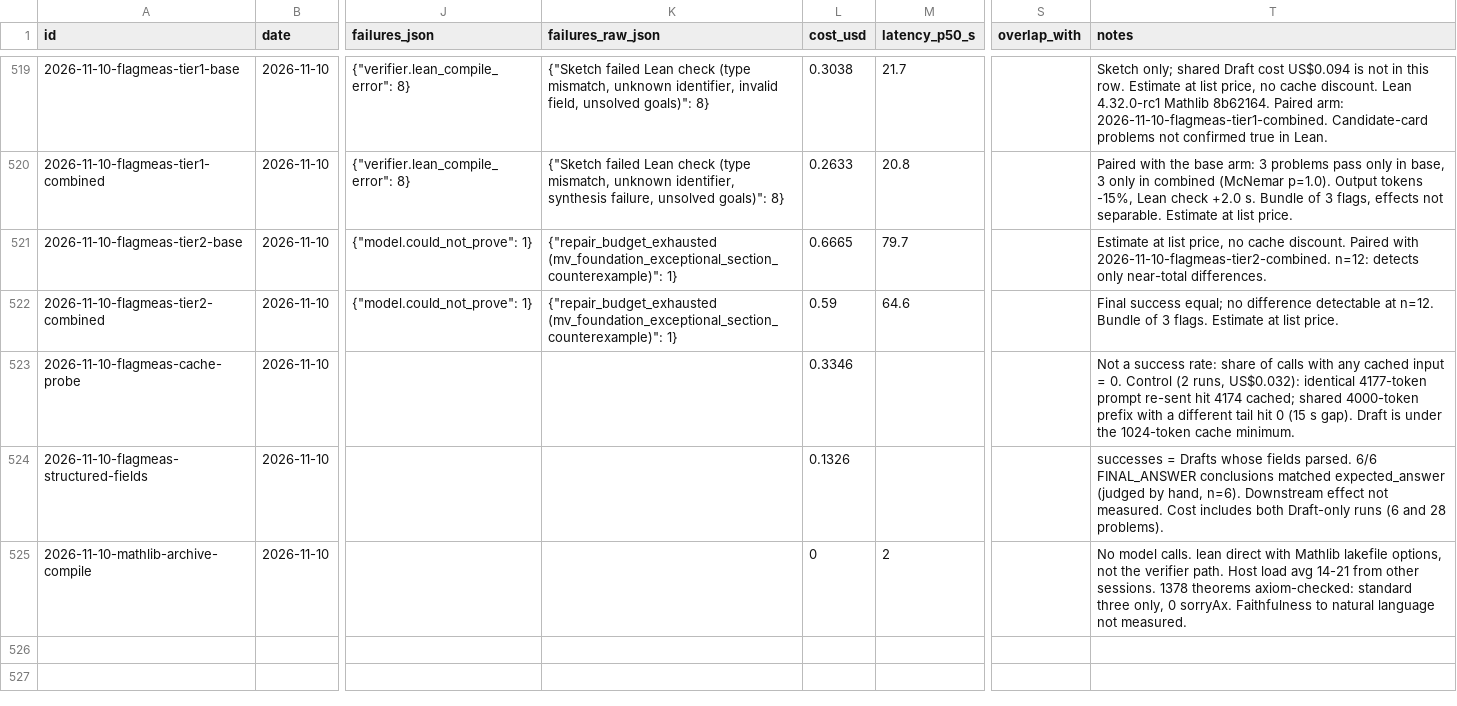
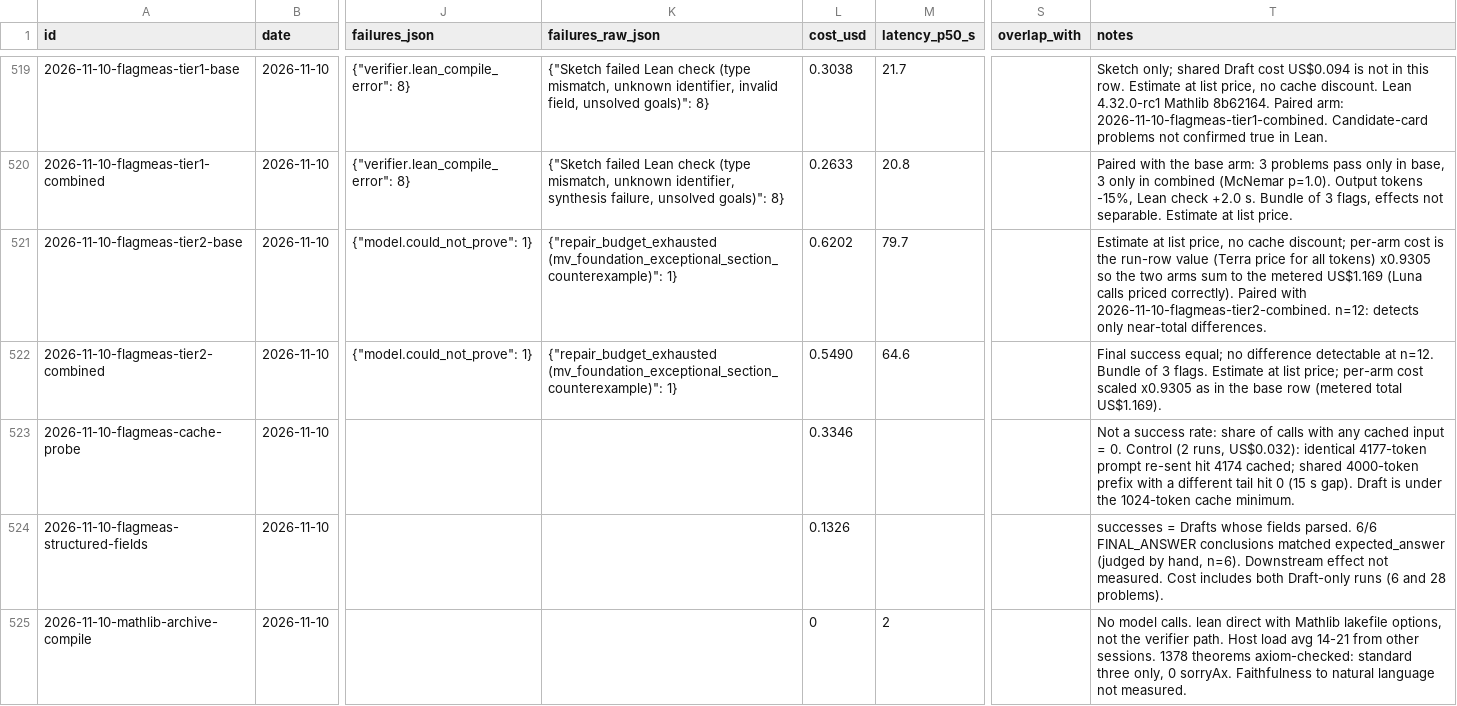
Before and after one commit to AtsushiHosaka/pals, a CSV file: docs/quality-ledger/ledger.csv, drawn as a sheet; only a part is shown, gaps mark what is left out; the diff names each change by its address in the sheet, - before the commit and + after, or states it on an @@ line.

```diff
--- a/docs/quality-ledger/ledger.csv
+++ b/docs/quality-ledger/ledger.csv
-L521 (cost_usd): 0.6665
+L521 (cost_usd): 0.6202
-T521 (notes): …no cache discount. Paired with…
+T521 (notes): …no cache discount; per-arm cost is the run-row value (Terra price for all tokens) x0.9305 so the two arms sum to the metered US$1.169 (Luna calls priced correctly). Paired with…
-L522 (cost_usd): 0.59
+L522 (cost_usd): 0.5490
-T522 (notes): …at list price.
+T522 (notes): …at list price; per-arm cost scaled x0.9305 as in the base row (metered total US$1.169).
```
Also changed, not shown: 3 other files.
